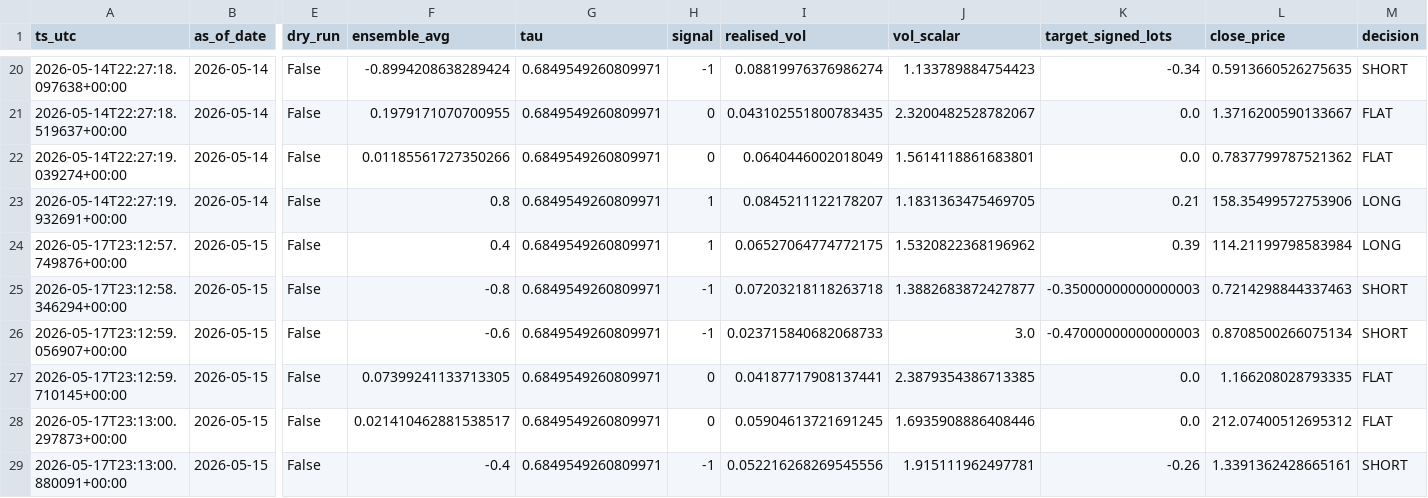
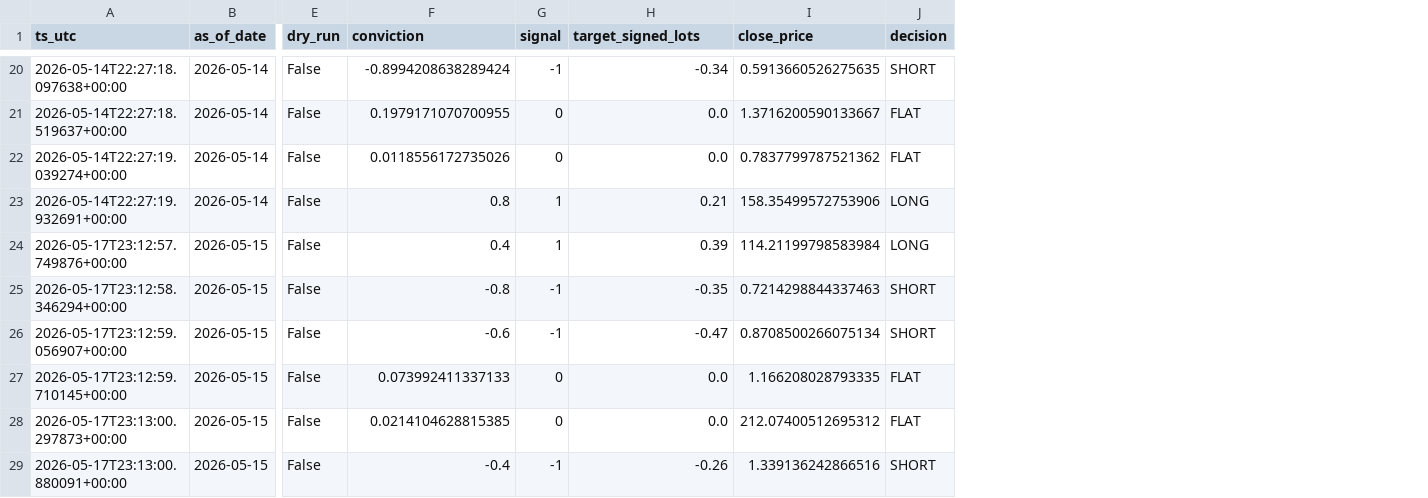
Before and after one commit to FrogAstronaut232/ftmo-dashboard, a CSV file: data/50k/g10/live/signals.csv, drawn as a sheet; only a part is shown, gaps mark what is left out; removed rows and columns are numbered as before the commit, all else as after; the diff covers the shown part only; the diff names each change by its address in the sheet, - before the commit and + after, or states it on an @@ line.

```diff
--- a/data/50k/g10/live/signals.csv
+++ b/data/50k/g10/live/signals.csv
-column G (tau), rows 20-29: all 0.6849549260809971
-column I (realised_vol), rows 20-29: 0.08819976376986274 | 0.043102551800783435 | 0.0640446002018049 | 0.0845211122178207 | 0.06527064774772175 | 0.07203218118263718 | 0.023715840682068733 | 0.04187717908137441 | 0.05904613721691245 | 0.052216268269545556
-column J (vol_scalar), rows 20-29: 1.133789884754423 | 2.3200482528782067 | 1.5614118861683801 | 1.1831363475469705 | 1.5320822368196962 | 1.3882683872427877 | 3.0 | 2.3879354386713385 | 1.6935908886408446 | 1.915111962497781
-F1: ensemble_avg
+F1: conviction
-F22 (conviction): 0.01185561727350266
+F22 (conviction): 0.0118556172735026
-H25 (target_signed_lots): -0.35000000000000003
+H25 (target_signed_lots): -0.35
-H26 (target_signed_lots): -0.47000000000000003
+H26 (target_signed_lots): -0.47
-F27 (conviction): 0.07399241133713305
+F27 (conviction): 0.073992411337133
-F28 (conviction): 0.021410462881538517
+F28 (conviction): 0.0214104628815385
-I29 (close_price): 1.3391362428665161
+I29 (close_price): 1.339136242866516
```
Also changed, not shown: 12 edited cells elsewhere in this file, data/50k/g2/live/signals.csv, data/reference/signals.csv, 11 other files.
